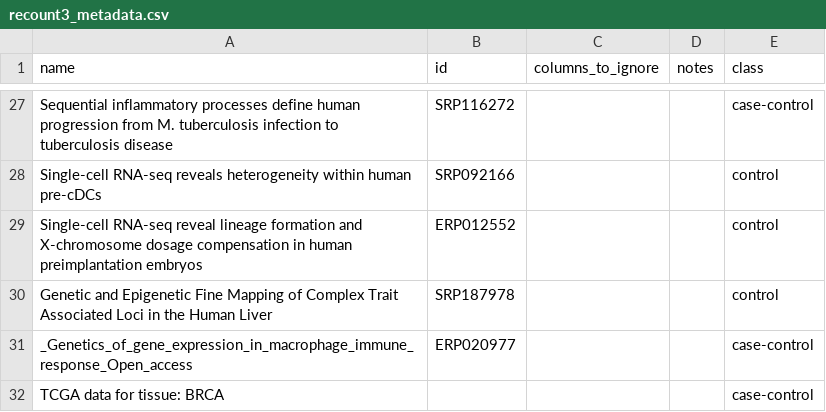
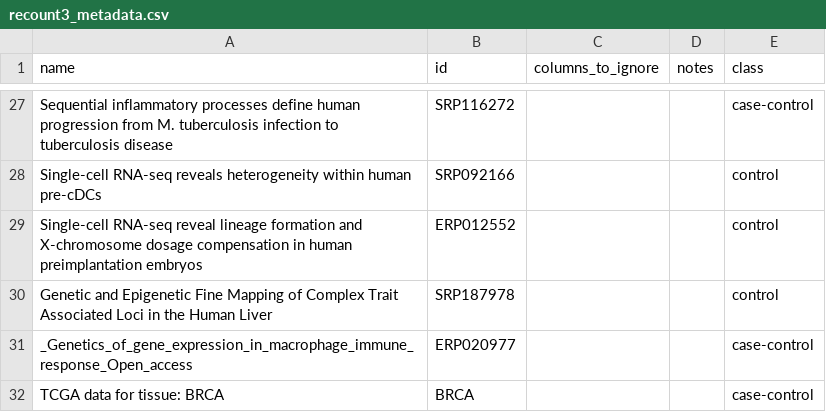
Before and after one commit to Wolfffff/exp_var, a CSV file: recount3_metadata.csv, drawn as a sheet; only a part is shown, gaps mark what is left out.

Commit message:
Adding BRCA

```diff
--- a/recount3_metadata.csv
+++ b/recount3_metadata.csv
@@ -31,2 +31,2 @@ Genetic and Epigenetic Fine Mapping of Complex Trait Associated Loci in the Huma
 _Genetics_of_gene_expression_in_macrophage_immune_response_Open_access,ERP020977,,,case-control
-TCGA data for tissue: BRCA,,,,case-control
+TCGA data for tissue: BRCA,BRCA,,,case-control
```
